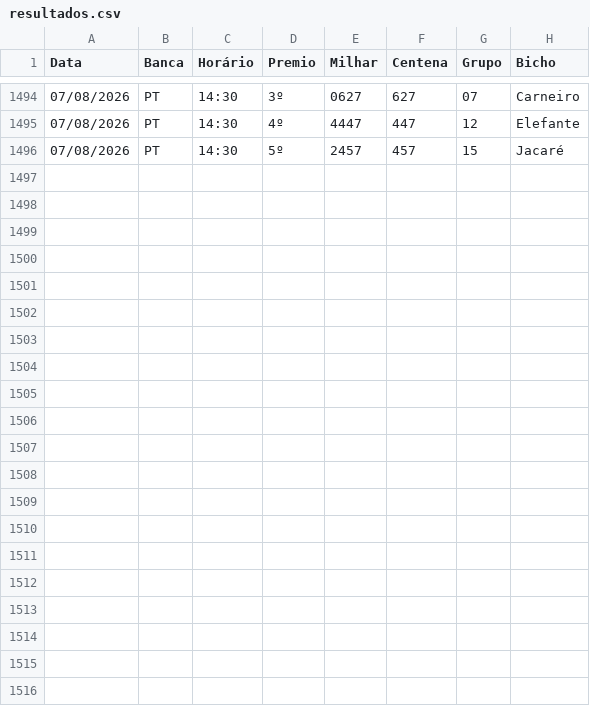
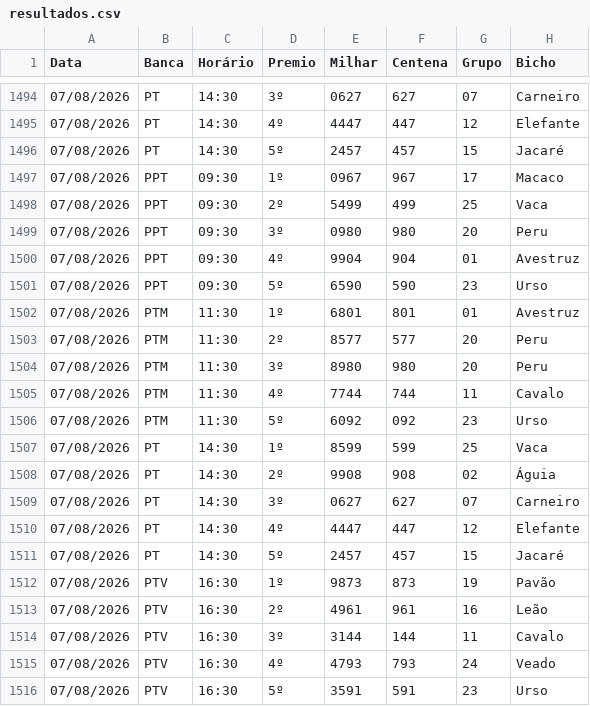
Before and after one commit to Anibalduarte-web/FERA_DA_SORTE, a CSV file: resultados.csv, drawn as a sheet; only a part is shown, gaps mark what is left out; the diff names each change by its address in the sheet, - before the commit and + after, or states it on an @@ line.

```diff
--- a/resultados.csv
+++ b/resultados.csv
+row 1497: 07/08/2026 | PPT | 09:30 | 1º | 0967 | 967 | 17 | Macaco
+row 1498: 07/08/2026 | PPT | 09:30 | 2º | 5499 | 499 | 25 | Vaca
+row 1499: 07/08/2026 | PPT | 09:30 | 3º | 0980 | 980 | 20 | Peru
+row 1500: 07/08/2026 | PPT | 09:30 | 4º | 9904 | 904 | 01 | Avestruz
+row 1501: 07/08/2026 | PPT | 09:30 | 5º | 6590 | 590 | 23 | Urso
+row 1502: 07/08/2026 | PTM | 11:30 | 1º | 6801 | 801 | 01 | Avestruz
+row 1503: 07/08/2026 | PTM | 11:30 | 2º | 8577 | 577 | 20 | Peru
+row 1504: 07/08/2026 | PTM | 11:30 | 3º | 8980 | 980 | 20 | Peru
+row 1505: 07/08/2026 | PTM | 11:30 | 4º | 7744 | 744 | 11 | Cavalo
+row 1506: 07/08/2026 | PTM | 11:30 | 5º | 6092 | 092 | 23 | Urso
+row 1507: 07/08/2026 | PT | 14:30 | 1º | 8599 | 599 | 25 | Vaca
+row 1508: 07/08/2026 | PT | 14:30 | 2º | 9908 | 908 | 02 | Águia
+row 1509: 07/08/2026 | PT | 14:30 | 3º | 0627 | 627 | 07 | Carneiro
+row 1510: 07/08/2026 | PT | 14:30 | 4º | 4447 | 447 | 12 | Elefante
+row 1511: 07/08/2026 | PT | 14:30 | 5º | 2457 | 457 | 15 | Jacaré
+row 1512: 07/08/2026 | PTV | 16:30 | 1º | 9873 | 873 | 19 | Pavão
+row 1513: 07/08/2026 | PTV | 16:30 | 2º | 4961 | 961 | 16 | Leão
+row 1514: 07/08/2026 | PTV | 16:30 | 3º | 3144 | 144 | 11 | Cavalo
+row 1515: 07/08/2026 | PTV | 16:30 | 4º | 4793 | 793 | 24 | Veado
+row 1516: 07/08/2026 | PTV | 16:30 | 5º | 3591 | 591 | 23 | Urso
```
Also changed, not shown: 1 other file.
